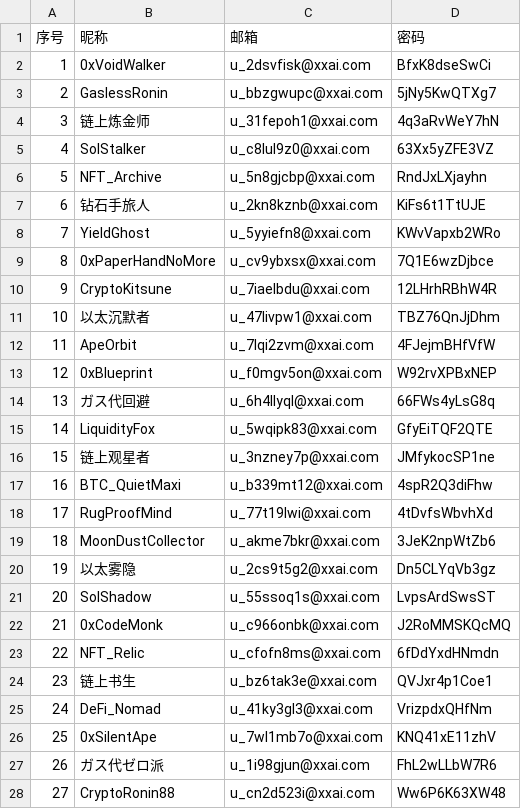
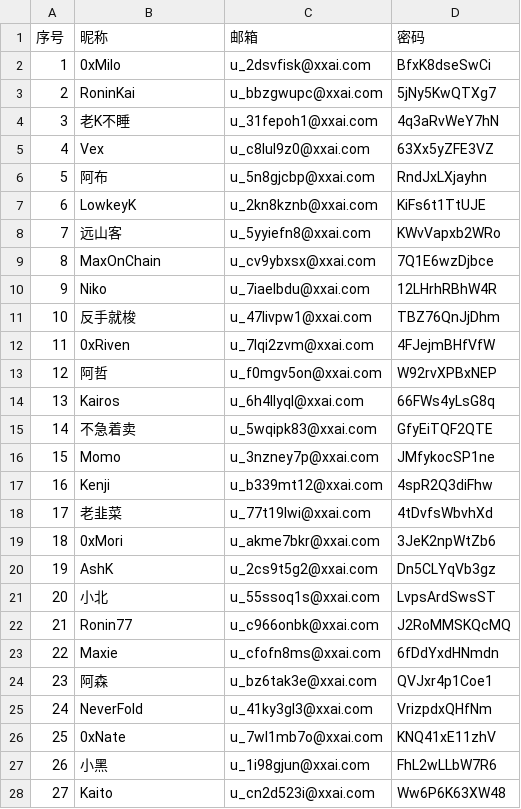
Before and after one commit to ZoranAop/APP_Negative-Security-Test, a CSV file: accounts_web3_104.csv, drawn as a sheet; only a part is shown; the diff covers the shown part only.

Commit message:
chore(web3): 更新 Web3 用户池昵称

```diff
--- a/accounts_web3_104.csv
+++ b/accounts_web3_104.csv
@@ -1,28 +1,28 @@
 序号,昵称,邮箱,密码
-1,0xVoidWalker,u_2dsvfisk@xxai.com,BfxK8dseSwCi
-2,GaslessRonin,u_bbzgwupc@xxai.com,5jNy5KwQTXg7
-3,链上炼金师,u_31fepoh1@xxai.com,4q3aRvWeY7hN
-4,SolStalker,u_c8lul9z0@xxai.com,63Xx5yZFE3VZ
-5,NFT_Archive,u_5n8gjcbp@xxai.com,RndJxLXjayhn
-6,钻石手旅人,u_2kn8kznb@xxai.com,KiFs6t1TtUJE
-7,YieldGhost,u_5yyiefn8@xxai.com,KWvVapxb2WRo
-8,0xPaperHandNoMore,u_cv9ybxsx@xxai.com,7Q1E6wzDjbce
-9,CryptoKitsune,u_7iaelbdu@xxai.com,12LHrhRBhW4R
-10,以太沉默者,u_47livpw1@xxai.com,TBZ76QnJjDhm
-11,ApeOrbit,u_7lqi2zvm@xxai.com,4FJejmBHfVfW
-12,0xBlueprint,u_f0mgv5on@xxai.com,W92rvXPBxNEP
-13,ガス代回避,u_6h4llyql@xxai.com,66FWs4yLsG8q
-14,LiquidityFox,u_5wqipk83@xxai.com,GfyEiTQF2QTE
-15,链上观星者,u_3nzney7p@xxai.com,JMfykocSP1ne
-16,BTC_QuietMaxi,u_b339mt12@xxai.com,4spR2Q3diFhw
-17,RugProofMind,u_77t19lwi@xxai.com,4tDvfsWbvhXd
-18,MoonDustCollector,u_akme7bkr@xxai.com,3JeK2npWtZb6
-19,以太雾隐,u_2cs9t5g2@xxai.com,Dn5CLYqVb3gz
-20,SolShadow,u_55ssoq1s@xxai.com,LvpsArdSwsST
-21,0xCodeMonk,u_c966onbk@xxai.com,J2RoMMSKQcMQ
-22,NFT_Relic,u_cfofn8ms@xxai.com,6fDdYxdHNmdn
-23,链上书生,u_bz6tak3e@xxai.com,QVJxr4p1Coe1
-24,DeFi_Nomad,u_41ky3gl3@xxai.com,VrizpdxQHfNm
-25,0xSilentApe,u_7wl1mb7o@xxai.com,KNQ41xE11zhV
-26,ガス代ゼロ派,u_1i98gjun@xxai.com,FhL2wLLbW7R6
-27,CryptoRonin88,u_cn2d523i@xxai.com,Ww6P6K63XW48
+1,0xMilo,u_2dsvfisk@xxai.com,BfxK8dseSwCi
+2,RoninKai,u_bbzgwupc@xxai.com,5jNy5KwQTXg7
+3,老K不睡,u_31fepoh1@xxai.com,4q3aRvWeY7hN
+4,Vex,u_c8lul9z0@xxai.com,63Xx5yZFE3VZ
+5,阿布,u_5n8gjcbp@xxai.com,RndJxLXjayhn
+6,LowkeyK,u_2kn8kznb@xxai.com,KiFs6t1TtUJE
+7,远山客,u_5yyiefn8@xxai.com,KWvVapxb2WRo
+8,MaxOnChain,u_cv9ybxsx@xxai.com,7Q1E6wzDjbce
+9,Niko,u_7iaelbdu@xxai.com,12LHrhRBhW4R
+10,反手就梭,u_47livpw1@xxai.com,TBZ76QnJjDhm
+11,0xRiven,u_7lqi2zvm@xxai.com,4FJejmBHfVfW
+12,阿哲,u_f0mgv5on@xxai.com,W92rvXPBxNEP
+13,Kairos,u_6h4llyql@xxai.com,66FWs4yLsG8q
+14,不急着卖,u_5wqipk83@xxai.com,GfyEiTQF2QTE
+15,Momo,u_3nzney7p@xxai.com,JMfykocSP1ne
+16,Kenji,u_b339mt12@xxai.com,4spR2Q3diFhw
+17,老韭菜,u_77t19lwi@xxai.com,4tDvfsWbvhXd
+18,0xMori,u_akme7bkr@xxai.com,3JeK2npWtZb6
+19,AshK,u_2cs9t5g2@xxai.com,Dn5CLYqVb3gz
+20,小北,u_55ssoq1s@xxai.com,LvpsArdSwsST
+21,Ronin77,u_c966onbk@xxai.com,J2RoMMSKQcMQ
+22,Maxie,u_cfofn8ms@xxai.com,6fDdYxdHNmdn
+23,阿森,u_bz6tak3e@xxai.com,QVJxr4p1Coe1
+24,NeverFold,u_41ky3gl3@xxai.com,VrizpdxQHfNm
+25,0xNate,u_7wl1mb7o@xxai.com,KNQ41xE11zhV
+26,小黑,u_1i98gjun@xxai.com,FhL2wLLbW7R6
+27,Kaito,u_cn2d523i@xxai.com,Ww6P6K63XW48
```
Also changed, not shown: 73 edited cells elsewhere in this file.
